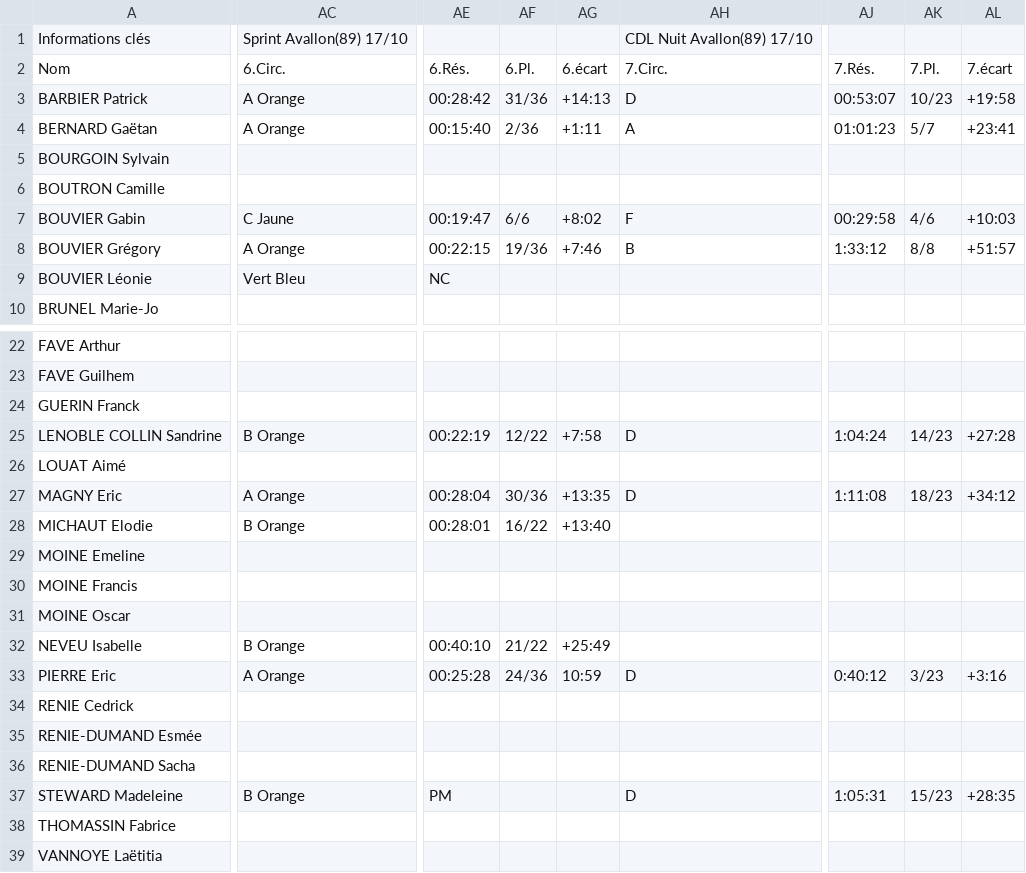
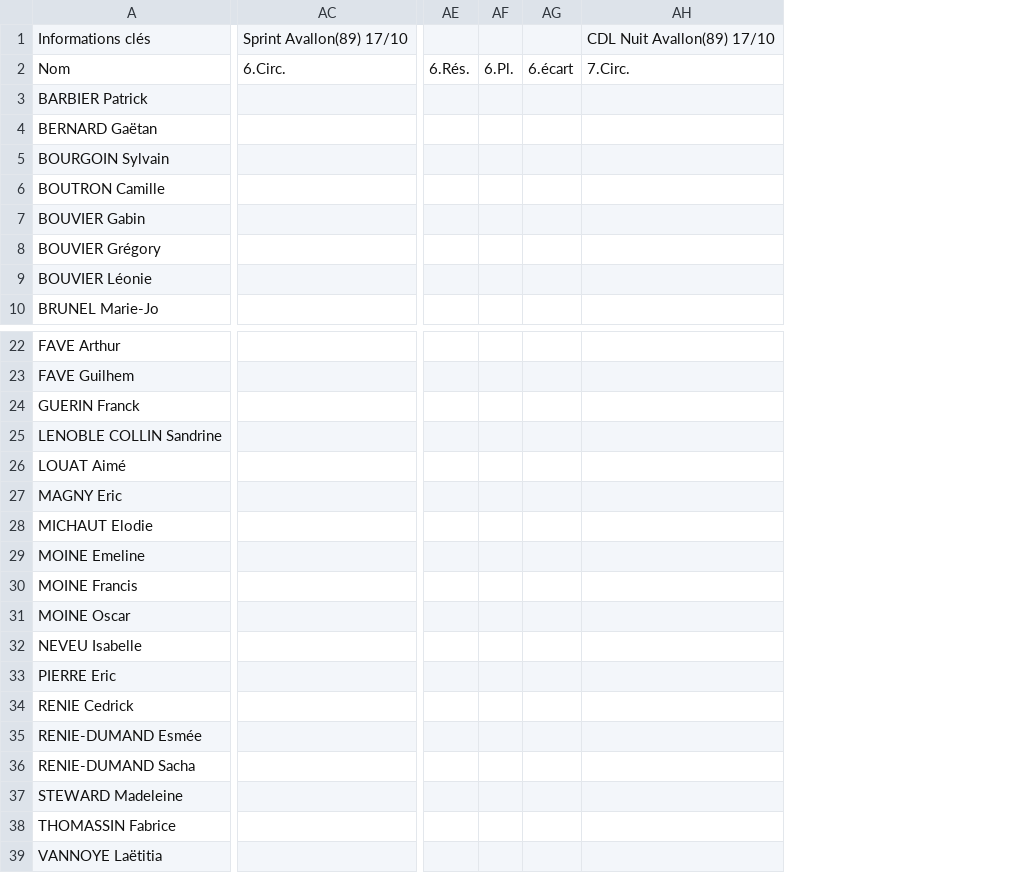
Before and after one commit to erikpier2/ycone_result_09, a CSV file: donnees.csv, drawn as a sheet; only a part is shown, gaps mark what is left out; removed rows and columns are numbered as before the commit, all else as after; the diff covers the shown part only; the diff names each change by its address in the sheet, - before the commit and + after, or states it on an @@ line.

```diff
--- a/donnees.csv
+++ b/donnees.csv
-column AC, rows 1-9: Sprint Avallon(89) 17/10 | 6.Circ. | A Orange | A Orange |  |  | C Jaune | A Orange | Vert Bleu; rows 25-37: B Orange |  | A Orange | B Orange |  |  |  | B Orange | A Orange |  |  |  | B Orange
+column AC, rows 1-2: Sprint Avallon(89) 17/10 | 6.Circ.
-column AE, rows 2-9: 6.Rés. | 00:28:42 | 00:15:40 |  |  | 00:19:47 | 00:22:15 | NC; rows 25-37: 00:22:19 |  | 00:28:04 | 00:28:01 |  |  |  | 00:40:10 | 00:25:28 |  |  |  | PM
-column AF, rows 2-8: 6.Pl. | 31/36 | 2/36 |  |  | 6/6 | 19/36; rows 25-33: 12/22 |  | 30/36 | 16/22 |  |  |  | 21/22 | 24/36
-column AG, rows 2-8: 6.écart | +14:13 | +1:11 |  |  | +8:02 | +7:46; rows 25-33: +7:58 |  | +13:35 | +13:40 |  |  |  | +25:49 | 10:59
-column AH, rows 1-8: CDL Nuit Avallon(89) 17/10 | 7.Circ. | D | A |  |  | F | B; rows 25-37: D |  | D |  |  |  |  |  | D |  |  |  | D
+column AE, row 2: 6.Rés.
+column AF, row 2: 6.Pl.
+column AG, row 2: 6.écart
+column AH, rows 1-2: CDL Nuit Avallon(89) 17/10 | 7.Circ.
-column AJ, rows 2-8: 7.Rés. | 00:53:07 | 01:01:23 |  |  | 00:29:58 | 1:33:12; rows 25-37: 1:04:24 |  | 1:11:08 |  |  |  |  |  | 0:40:12 |  |  |  | 1:05:31
-column AK, rows 2-8: 7.Pl. | 10/23 | 5/7 |  |  | 4/6 | 8/8; rows 25-37: 14/23 |  | 18/23 |  |  |  |  |  | 3/23 |  |  |  | 15/23
-column AL, rows 2-8: 7.écart | +19:58 | +23:41 |  |  | +10:03 | +51:57; rows 25-37: +27:28 |  | +34:12 |  |  |  |  |  | +3:16 |  |  |  | +28:35
```
Also changed, not shown: 8 added columns and 4 edited cells elsewhere in this file, 2 other files.
